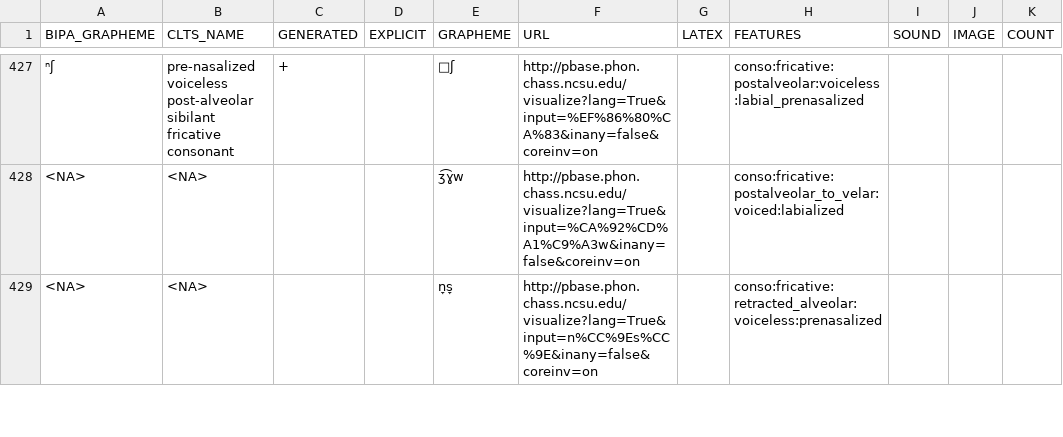
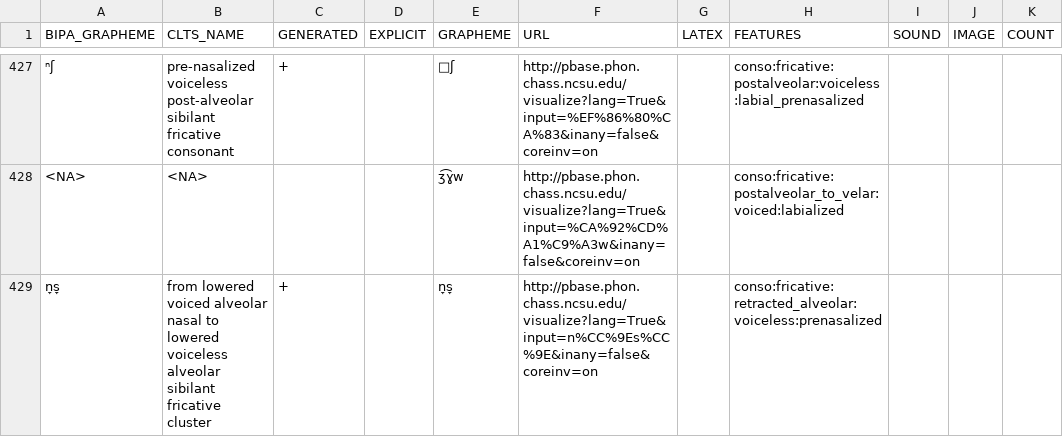
Before and after one commit to cldf-clts/clts-legacy, a TSV file: src/pyclts/transcriptiondata/pbase.tsv, drawn as a sheet; only a part is shown, gaps mark what is left out; the diff covers the shown part only; the diff names each change by its address in the sheet, - before the commit and + after, or states it on an @@ line.

```diff
--- a/src/pyclts/transcriptiondata/pbase.tsv
+++ b/src/pyclts/transcriptiondata/pbase.tsv
-A429 (BIPA_GRAPHEME): <NA>
+A429 (BIPA_GRAPHEME): n̞s̞
-B429 (CLTS_NAME): <NA>
+B429 (CLTS_NAME): from lowered voiced alveolar nasal to lowered voiceless alveolar sibilant fricative cluster
-C429 (GENERATED): (empty)
+C429 (GENERATED): +
```
Also changed, not shown: 25 edited cells elsewhere in this file, src/pyclts/transcriptiondata/eurasian.tsv, src/pyclts/transcriptiondata/phoible.tsv, 6 other files.
